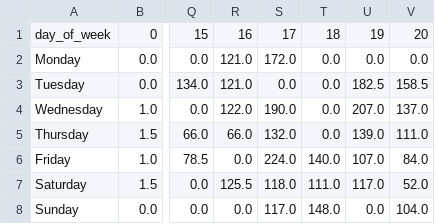
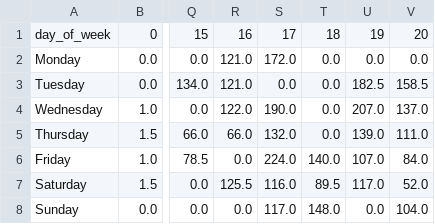
Before and after one commit to philshem/badi-scrape, a CSV file: data/swimmers_heatmap_data.csv, drawn as a sheet; only a part is shown, gaps mark what is left out; the diff names each change by its address in the sheet, - before the commit and + after, or states it on an @@ line.

```diff
--- a/data/swimmers_heatmap_data.csv
+++ b/data/swimmers_heatmap_data.csv
-S7: 118.0
+S7: 116.0
-T7: 111.0
+T7: 89.5
```
Also changed, not shown: 2 other files.
